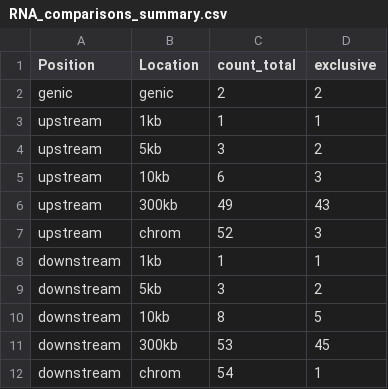
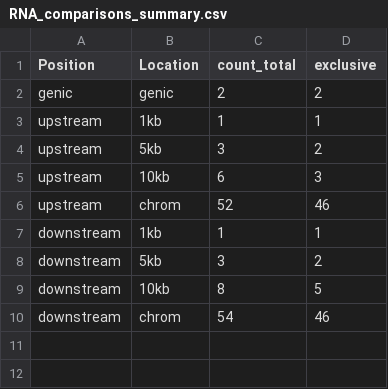
Before and after one commit to Katie-McHugh/regulation_of_aging, a CSV file: temp_tables/RNA_comparisons_summary.csv, drawn as a sheet.

```diff
--- a/temp_tables/RNA_comparisons_summary.csv
+++ b/temp_tables/RNA_comparisons_summary.csv
@@ -5,4 +5,3 @@ upstream,5kb,3,2
 upstream,10kb,6,3
-upstream,300kb,49,43
-upstream,chrom,52,3
+upstream,chrom,52,46
 downstream,1kb,1,1
@@ -10,3 +9,2 @@ downstream,5kb,3,2
 downstream,10kb,8,5
-downstream,300kb,53,45
-downstream,chrom,54,1
+downstream,chrom,54,46
```
Also changed, not shown: 2 other files.
